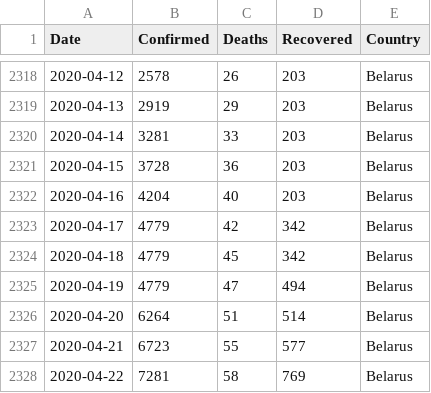
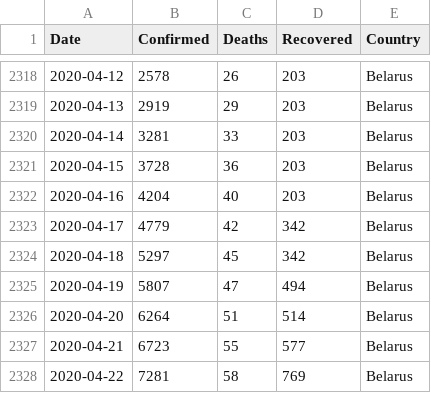
Before and after one commit to silverstone1903/covid19, a CSV file: covid_19_clean_complete_json.csv, drawn as a sheet; only a part is shown, gaps mark what is left out.

Commit message:
20-Jun-20

```diff
--- a/covid_19_clean_complete_json.csv
+++ b/covid_19_clean_complete_json.csv
@@ -2323,4 +2323,4 @@ Date,Confirmed,Deaths,Recovered,Country
 2020-04-17,4779,42,342,Belarus
-2020-04-18,4779,45,342,Belarus
-2020-04-19,4779,47,494,Belarus
+2020-04-18,5297,45,342,Belarus
+2020-04-19,5807,47,494,Belarus
 2020-04-20,6264,51,514,Belarus
```
